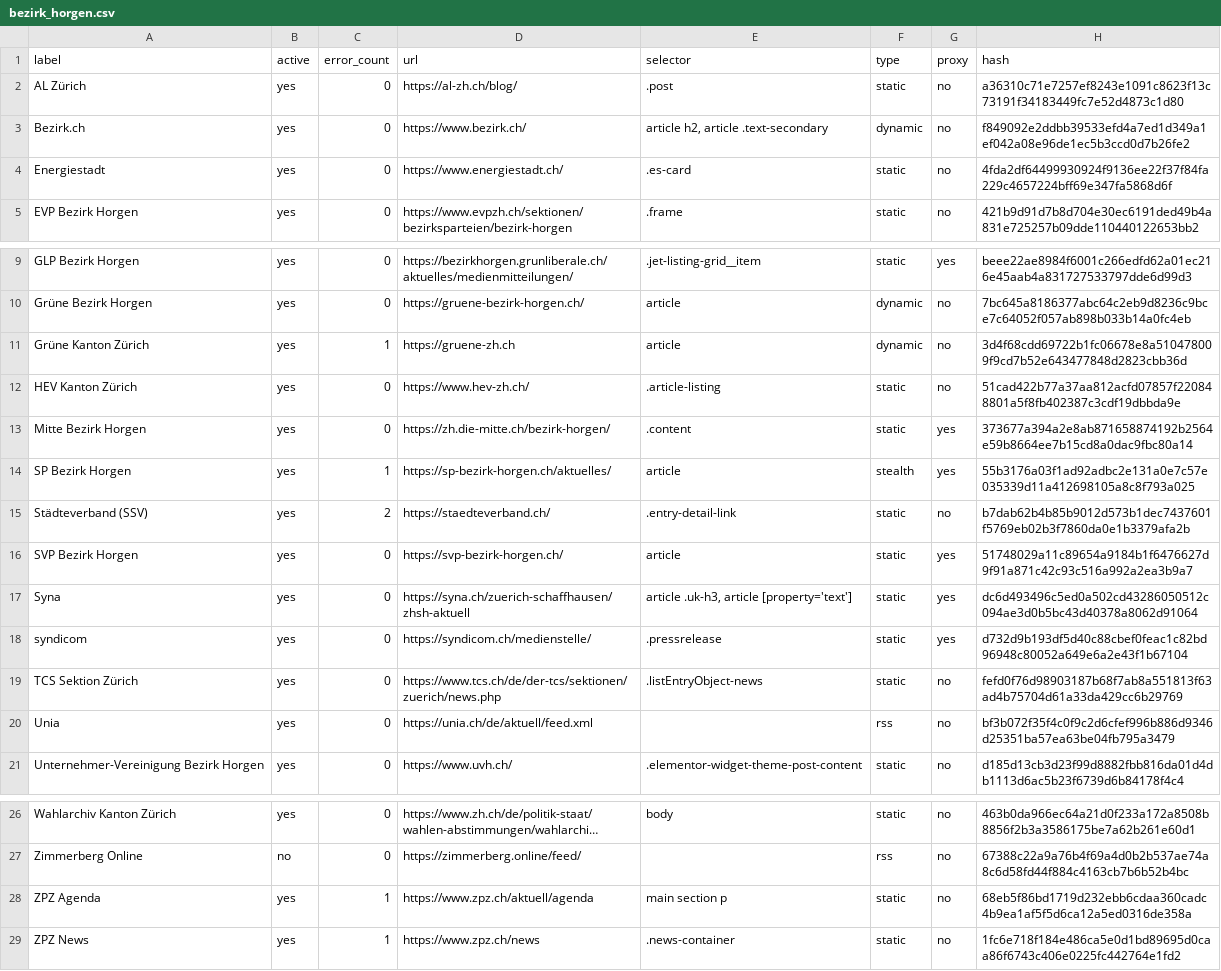
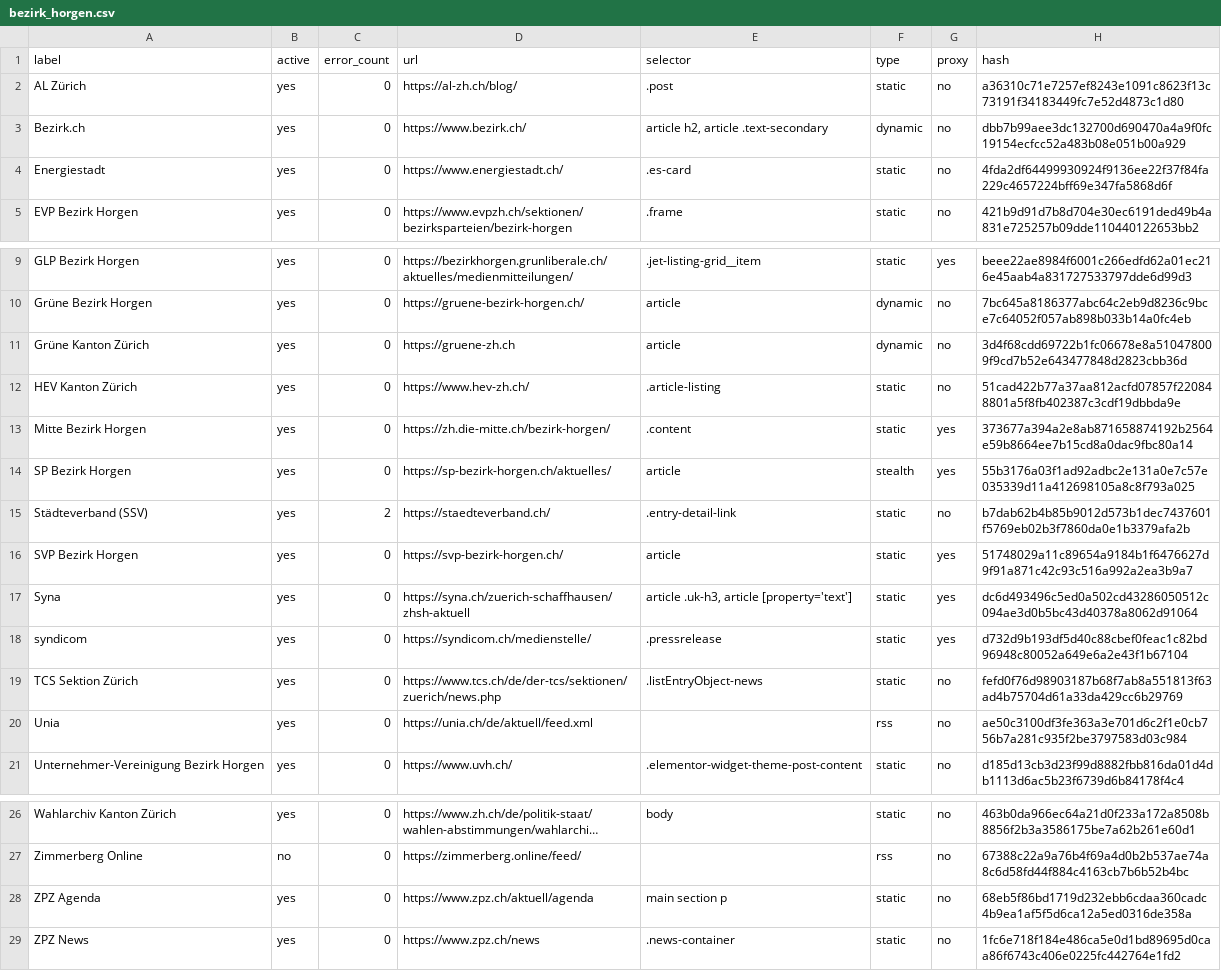
Before and after one commit to metaodi/website-monitor, a CSV file: csv/bezirk_horgen.csv, drawn as a sheet; only a part is shown, gaps mark what is left out; long unchanged cells end in …; the diff names each change by its address in the sheet, - before the commit and + after, or states it on an @@ line.

Commit message:
Update csv/bezirk_horgen.csv with updated hashes

```diff
--- a/csv/bezirk_horgen.csv
+++ b/csv/bezirk_horgen.csv
-H3 (hash): f849092e2ddbb39533efd4a7ed1d349a1ef042a08e96de1ec5b3ccd0d7b26fe2
+H3 (hash): dbb7b99aee3dc132700d690470a4a9f0fc19154ecfcc52a483b08e051b00a929
-C11 (error_count): 1
+C11 (error_count): 0
-C14 (error_count): 1
+C14 (error_count): 0
-H20 (hash): bf3b072f35f4c0f9c2d6cfef996b886d9346d25351ba57ea63be04fb795a3479
+H20 (hash): ae50c3100df3fe363a3e701d6c2f1e0cb756b7a281c935f2be3797583d03c984
-C28:C29 (error_count): 1
+C28:C29 (error_count): 0
```
Also changed, not shown: 3 other files.
